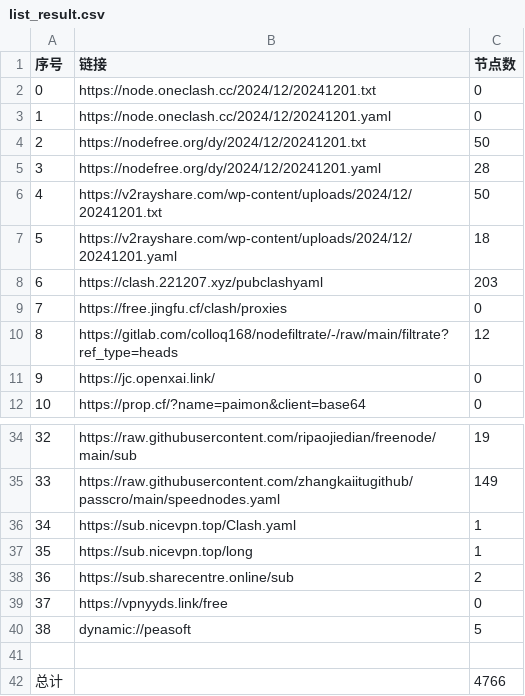
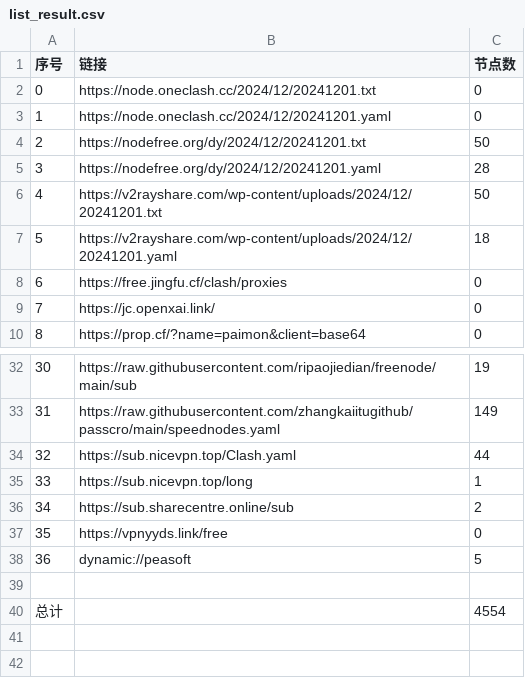
Before and after one commit to qjlxg/Nothing, a CSV file: NoMoreWalls/list_result.csv, drawn as a sheet; only a part is shown, gaps mark what is left out; removed rows and columns are numbered as before the commit, all else as after; the diff names each change by its address in the sheet, - before the commit and + after, or states it on an @@ line.

```diff
--- a/NoMoreWalls/list_result.csv
+++ b/NoMoreWalls/list_result.csv
-row 8: 6 | https://clash.221207.xyz/pubclashyaml | 203
@@ column A (序号) renumbered between rows 8 and 38 @@
-row 10: 8 | https://gitlab.com/colloq168/nodefiltrate/-/raw/main/filtrate?ref_type=heads | 12
-C34 (节点数): 1
+C34 (节点数): 44
-C40 (节点数): 4766
+C40 (节点数): 4554
```
Also changed, not shown: 5 other files.
